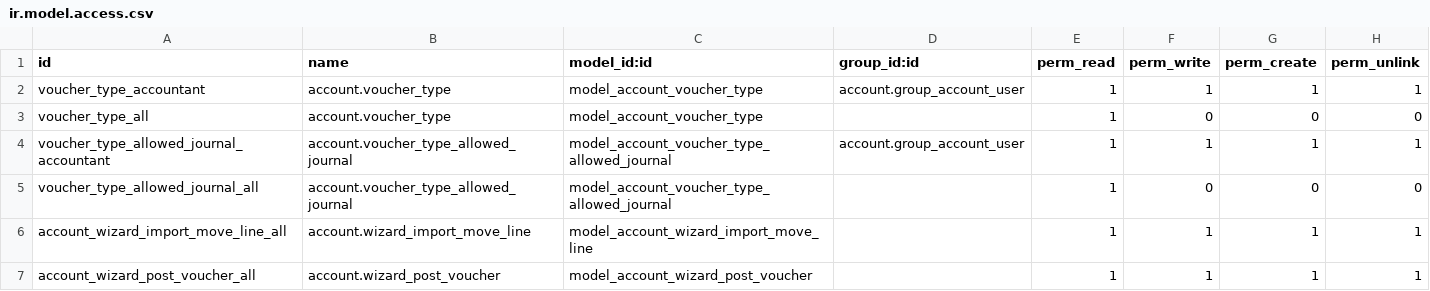
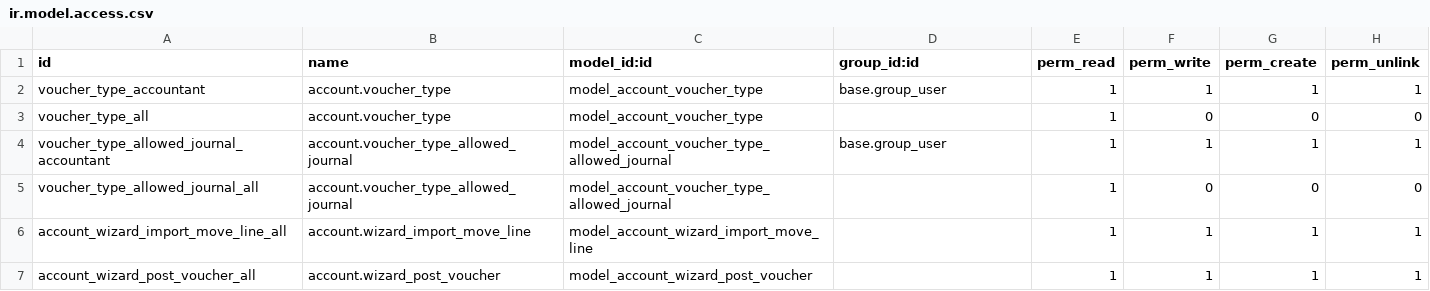
Before and after one commit to open-synergy/opnsynid-account-voucher, a CSV file: ssi_voucher_mixin/security/ir.model.access.csv, drawn as a sheet.

Commit message:
[ssi_voucher_mixin] 14.0.1.0.0 1. Change License from AGPL to LGPL 2. Inherit to mail.activity.mixin 3. Remove all allowed fields from voucher_type_allowed_journal 4. Modify security 5. Add schedule activity on view

```diff
--- a/ssi_voucher_mixin/security/ir.model.access.csv
+++ b/ssi_voucher_mixin/security/ir.model.access.csv
@@ -1,5 +1,5 @@
 id,name,model_id:id,group_id:id,perm_read,perm_write,perm_create,perm_unlink
-voucher_type_accountant,account.voucher_type,model_account_voucher_type,account.group_account_user,1,1,1,1
+voucher_type_accountant,account.voucher_type,model_account_voucher_type,base.group_user,1,1,1,1
 voucher_type_all,account.voucher_type,model_account_voucher_type,,1,0,0,0
-voucher_type_allowed_journal_accountant,account.voucher_type_allowed_journal,model_account_voucher_type_allowed_journal,account.group_account_user,1,1,1,1
+voucher_type_allowed_journal_accountant,account.voucher_type_allowed_journal,model_account_voucher_type_allowed_journal,base.group_user,1,1,1,1
 voucher_type_allowed_journal_all,account.voucher_type_allowed_journal,model_account_voucher_type_allowed_journal,,1,0,0,0
```
Also changed, not shown: 18 other files.
